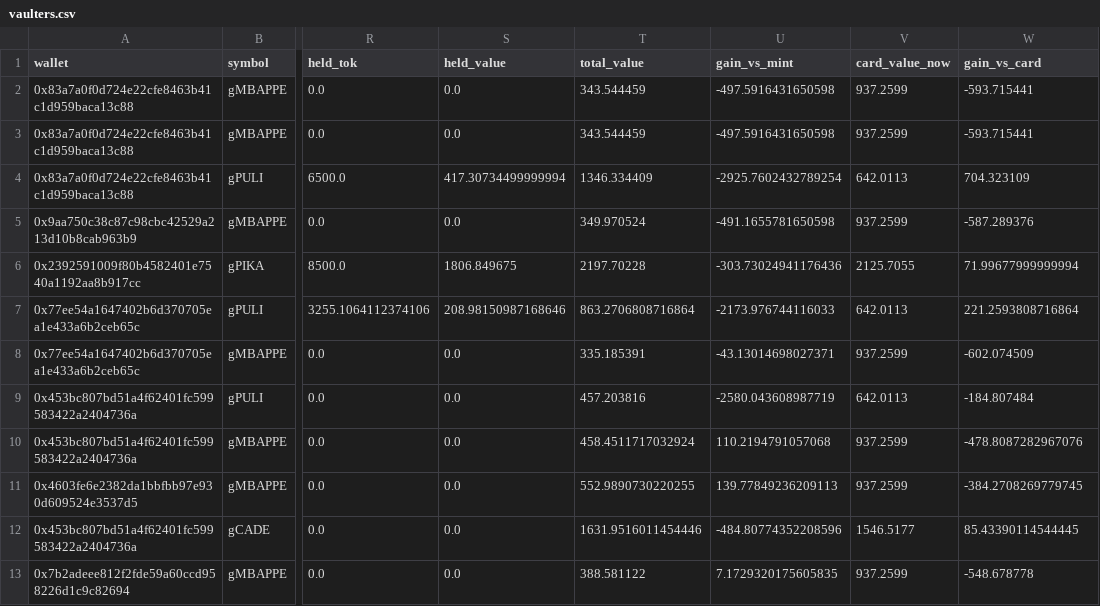
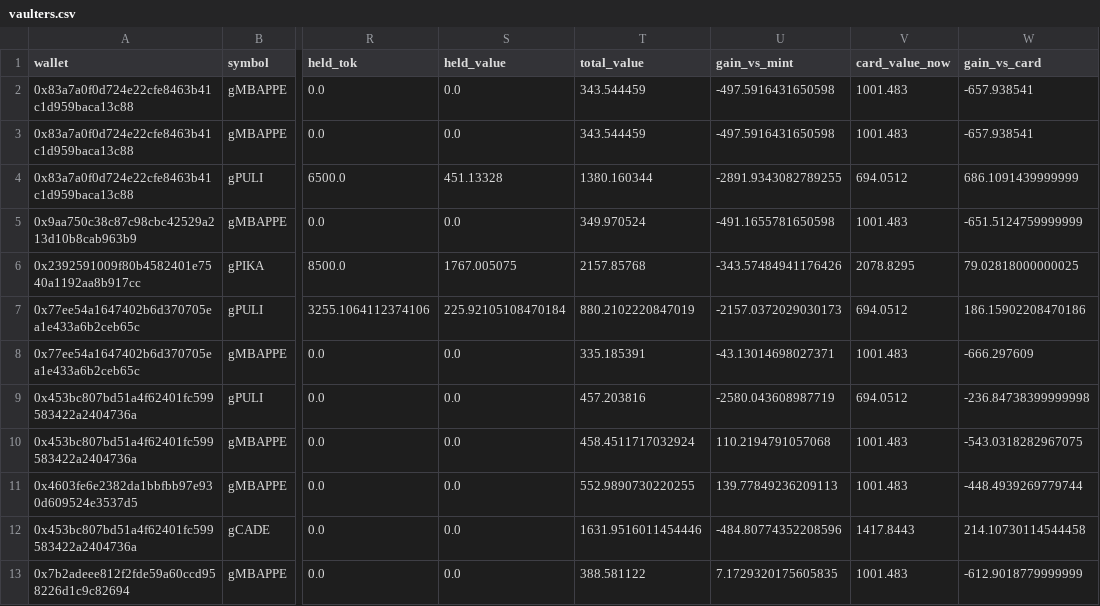
Before and after one commit to ozzyxbt/grail-analytics, a CSV file: out/vaulters.csv, drawn as a sheet; only a part is shown, gaps mark what is left out; the diff names each change by its address in the sheet, - before the commit and + after, or states it on an @@ line.

```diff
--- a/out/vaulters.csv
+++ b/out/vaulters.csv
-V2:V3 (card_value_now): 937.2599
+V2:V3 (card_value_now): 1001.483
-W2:W3 (gain_vs_card): -593.715441
+W2:W3 (gain_vs_card): -657.938541
-S4 (held_value): 417.30734499999994
+S4 (held_value): 451.13328
-T4 (total_value): 1346.334409
+T4 (total_value): 1380.160344
-U4 (gain_vs_mint): -2925.7602432789254
+U4 (gain_vs_mint): -2891.9343082789255
-V4 (card_value_now): 642.0113
+V4 (card_value_now): 694.0512
-W4 (gain_vs_card): 704.323109
+W4 (gain_vs_card): 686.1091439999999
-V5 (card_value_now): 937.2599
+V5 (card_value_now): 1001.483
-W5 (gain_vs_card): -587.289376
+W5 (gain_vs_card): -651.5124759999999
-S6 (held_value): 1806.849675
+S6 (held_value): 1767.005075
-T6 (total_value): 2197.70228
+T6 (total_value): 2157.85768
-U6 (gain_vs_mint): -303.73024941176436
+U6 (gain_vs_mint): -343.57484941176426
-V6 (card_value_now): 2125.7055
+V6 (card_value_now): 2078.8295
-W6 (gain_vs_card): 71.99677999999994
+W6 (gain_vs_card): 79.02818000000025
-S7 (held_value): 208.98150987168646
+S7 (held_value): 225.92105108470184
-T7 (total_value): 863.2706808716864
+T7 (total_value): 880.2102220847019
-U7 (gain_vs_mint): -2173.976744116033
+U7 (gain_vs_mint): -2157.0372029030173
-V7 (card_value_now): 642.0113
+V7 (card_value_now): 694.0512
-W7 (gain_vs_card): 221.2593808716864
+W7 (gain_vs_card): 186.15902208470186
-V8 (card_value_now): 937.2599
+V8 (card_value_now): 1001.483
-W8 (gain_vs_card): -602.074509
+W8 (gain_vs_card): -666.297609
-V9 (card_value_now): 642.0113
+V9 (card_value_now): 694.0512
-W9 (gain_vs_card): -184.807484
+W9 (gain_vs_card): -236.84738399999998
-V10:V11 (card_value_now): 937.2599
+V10:V11 (card_value_now): 1001.483
-W10 (gain_vs_card): -478.8087282967076
+W10 (gain_vs_card): -543.0318282967075
-W11 (gain_vs_card): -384.2708269779745
+W11 (gain_vs_card): -448.4939269779744
-V12 (card_value_now): 1546.5177
+V12 (card_value_now): 1417.8443
-W12 (gain_vs_card): 85.43390114544445
+W12 (gain_vs_card): 214.10730114544458
-V13 (card_value_now): 937.2599
+V13 (card_value_now): 1001.483
-W13 (gain_vs_card): -548.678778
+W13 (gain_vs_card): -612.9018779999999
```
Also changed, not shown: out/exclusive_mint_cohorts.csv, out/grailist.csv, 19 other files.
